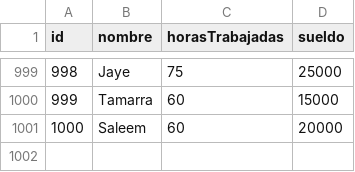
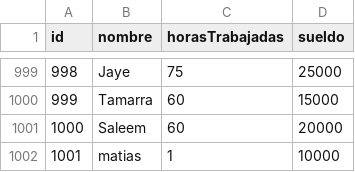
Before and after one commit to QuirozMarianoMatias/tp_laboratorio_1, a CSV file: TP3/data.csv, drawn as a sheet; only a part is shown, gaps mark what is left out; the diff names each change by its address in the sheet, - before the commit and + after, or states it on an @@ line.

```diff
--- a/TP3/data.csv
+++ b/TP3/data.csv
+row 1002: 1001 | matias | 1 | 10000
```
Also changed, not shown: 17 other files.
